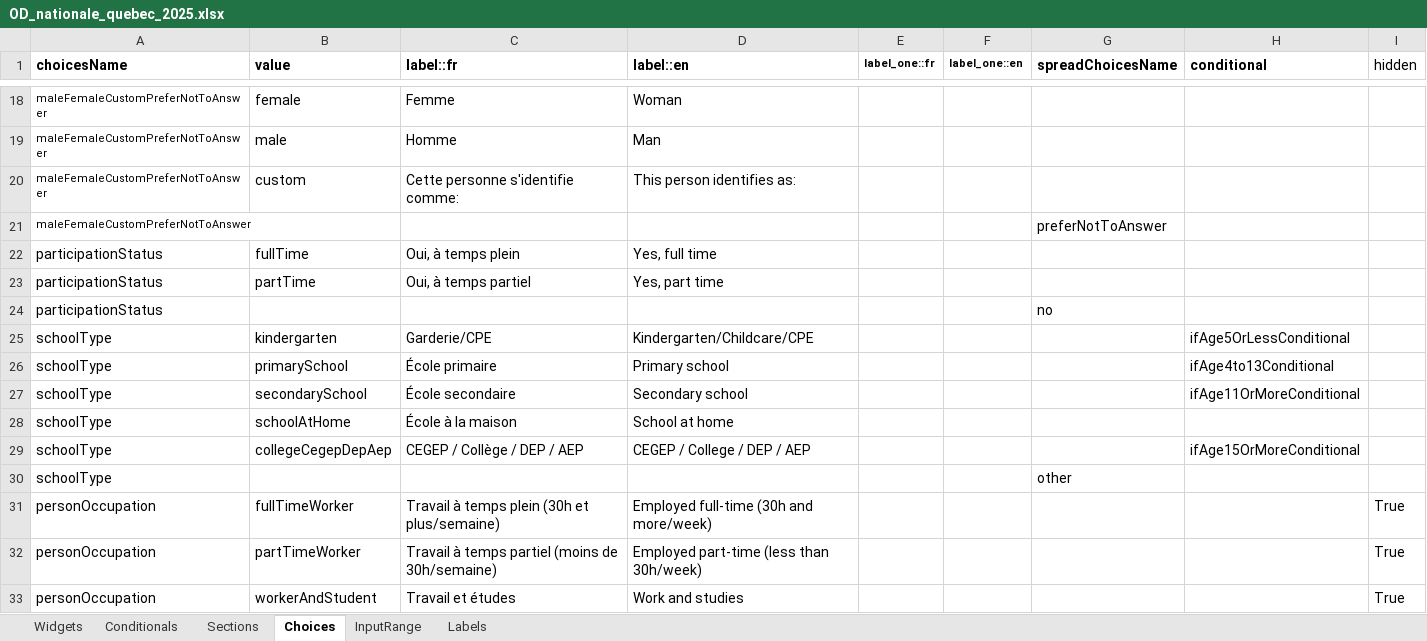
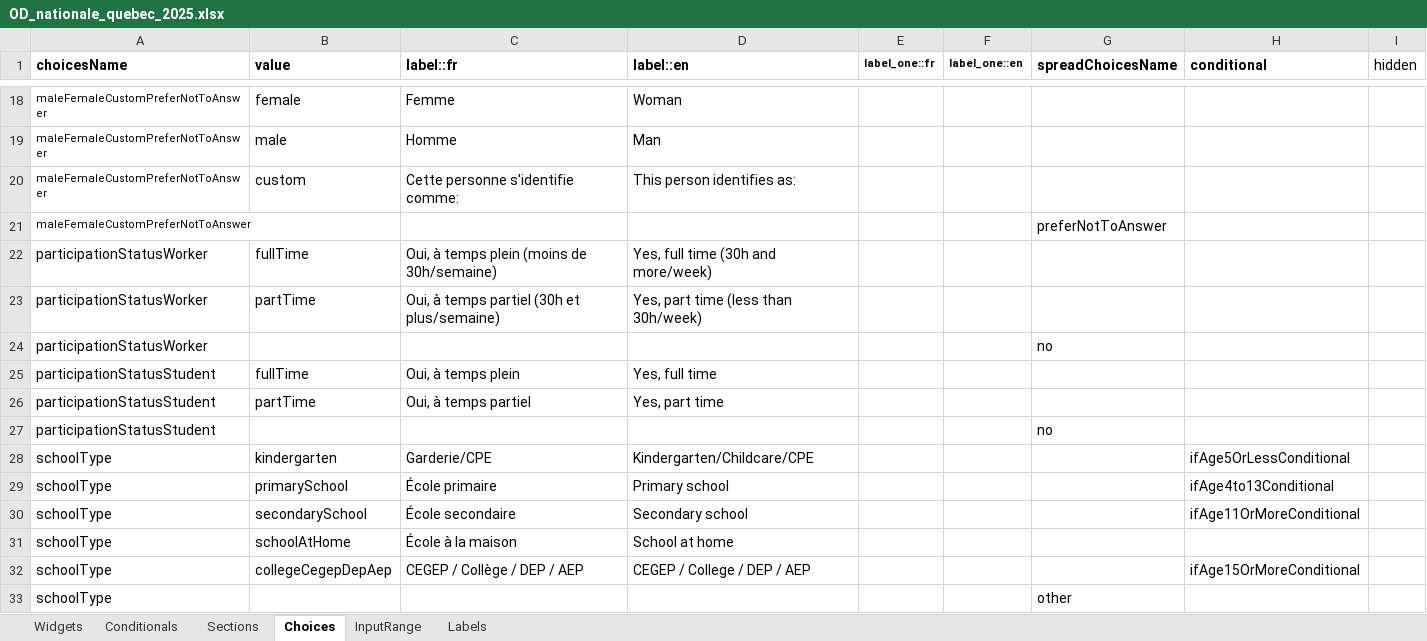
Before and after one commit to chairemobilite/od_nationale_quebec, an Excel workbook: survey/references/OD_nationale_quebec_2025.xlsx, sheet Choices, drawn as a sheet; only a part is shown, gaps mark what is left out; the shorter side is filled out with more unchanged rows; values as stored, in another font and other column widths than the file's, no borders; addresses are those after the commit; the diff names each change by its address in the sheet, - before the commit and + after, or states it on an @@ line.

Commit message:
Label: add information for part time and full time worker
Fix: #177

```diff
--- a/survey/references/OD_nationale_quebec_2025.xlsx (sheet Choices)
+++ b/survey/references/OD_nationale_quebec_2025.xlsx (sheet Choices)
+row 22: participationStatusWorker | fullTime | Oui, à temps plein (moins de 30h/semaine) | Yes, full time (30h and more/week)
+row 23: participationStatusWorker | partTime | Oui, à temps partiel (30h et plus/semaine) | Yes, part time (less than 30h/week)
+row 24: participationStatusWorker |  |  |  |  |  | no
-A25:A27 (choicesName): participationStatus
+A25:A27 (choicesName): participationStatusStudent
```
Also changed, not shown: sheet Widgets, 8 other files.
